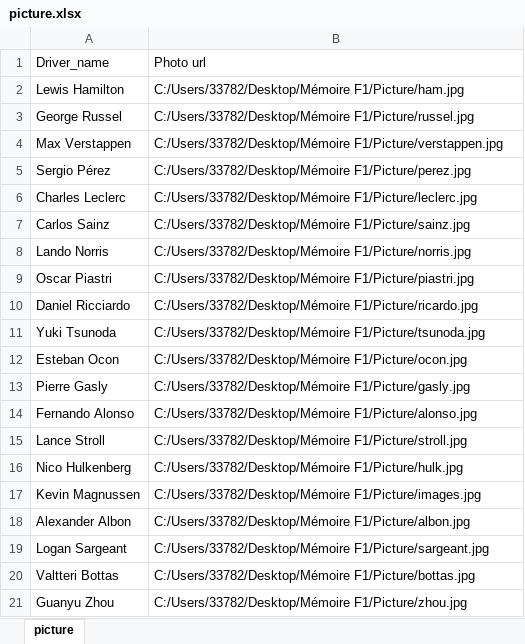
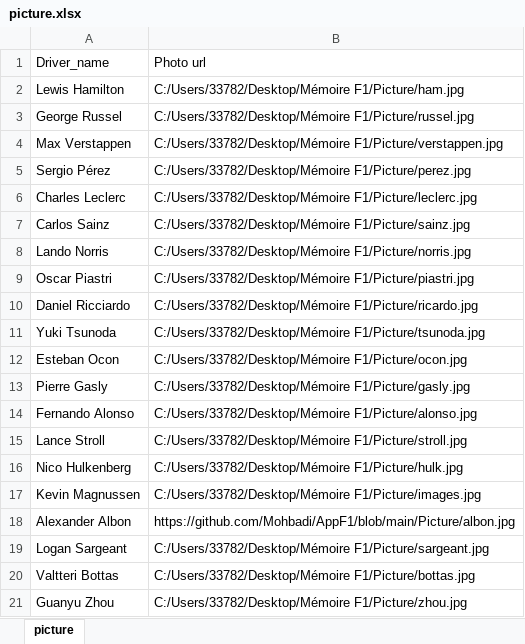
Before and after one commit to Mohbadi/AppF1, an Excel workbook: picture.xlsx, sheet picture, drawn as a sheet; values as stored, in another font and other column widths than the file's, no borders; the diff names each change by its address in the sheet, - before the commit and + after, or states it on an @@ line.

Commit message:
picture

```diff
--- a/picture.xlsx (sheet picture)
+++ b/picture.xlsx (sheet picture)
-B18: C:/Users/33782/Desktop/Mémoire F1/Picture/albon.jpg
+B18: https://github.com/Mohbadi/AppF1/blob/main/Picture/albon.jpg
```
